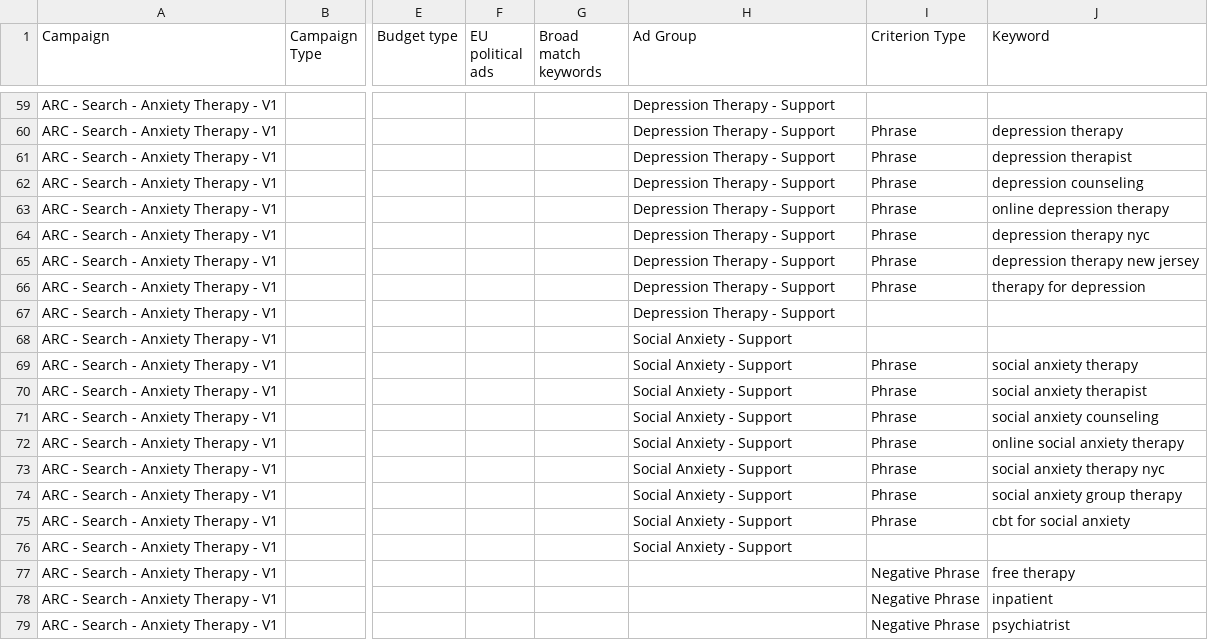
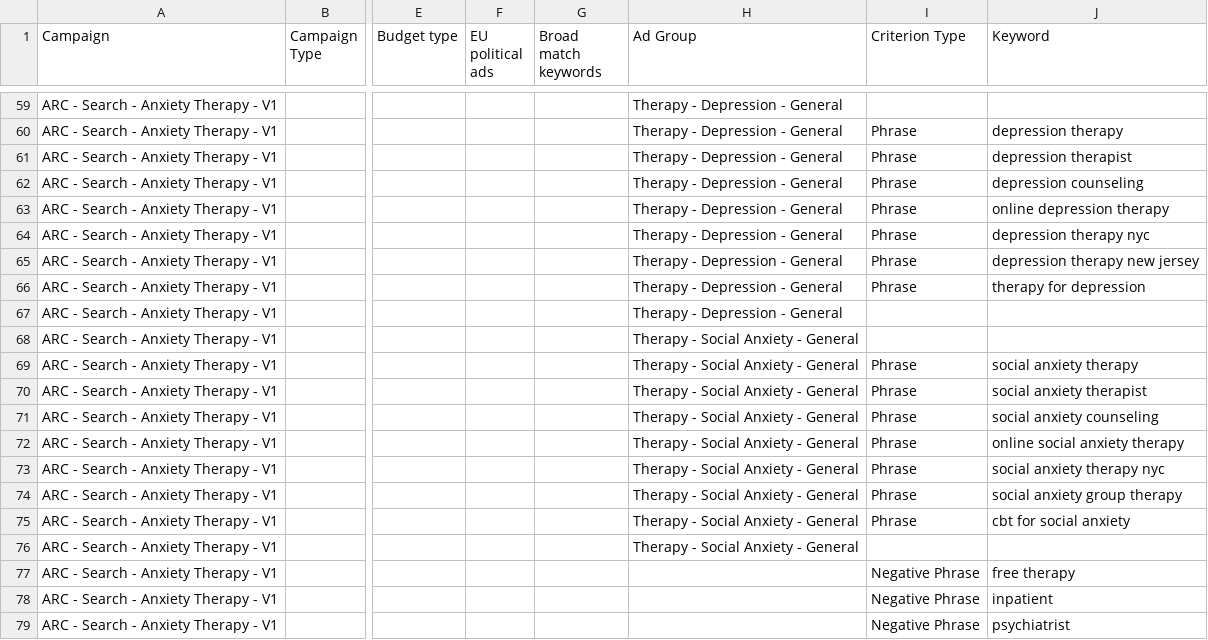
Before and after one commit to arc-web/google-ads-agent, a CSV file: clients/therappc/nyc_mindful_mental_health_counseling/build/2026-05-02_initial_search_build/Google_Ads_Editor_Staging_CURRENT.csv, drawn as a sheet; only a part is shown, gaps mark what is left out; the diff covers the shown part only; the diff names each change by its address in the sheet, - before the commit and + after, or states it on an @@ line.

```diff
--- a/clients/therappc/nyc_mindful_mental_health_counseling/build/2026-05-02_initial_search_build/Google_Ads_Editor_Staging_CURRENT.csv
+++ b/clients/therappc/nyc_mindful_mental_health_counseling/build/2026-05-02_initial_search_build/Google_Ads_Editor_Staging_CURRENT.csv
-H59:H67 (Ad Group): Depression Therapy - Support
+H59:H67 (Ad Group): Therapy - Depression - General
-H68:H76 (Ad Group): Social Anxiety - Support
+H68:H76 (Ad Group): Therapy - Social Anxiety - General
```
Also changed, not shown: 54 edited cells elsewhere in this file, clients/therappc/nyc_mindful_mental_health_counseling/build/2026-05-02_initial_search_build/campaign_taxonomy.csv, clients/therappc/nyc_mindful_mental_health_counseling/build/2026-05-02_initial_search_build/rsa_copy_matrix.csv, 21 other files.
